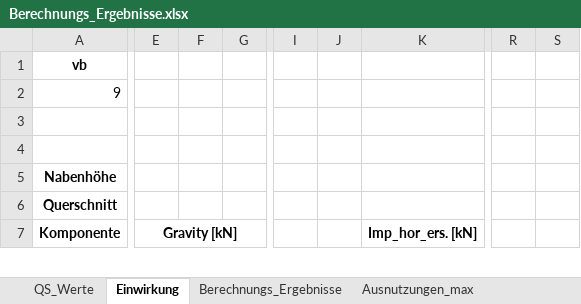
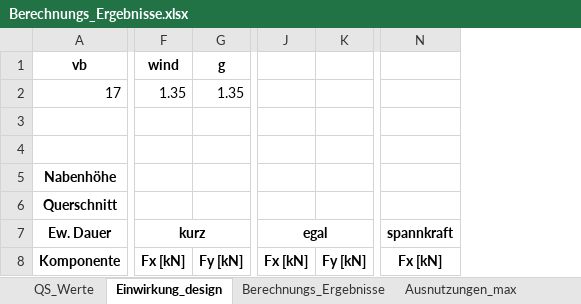
Before and after one commit to JoZimmer/CoupledBeams, an Excel workbook: 3DBeam/output/Berechnungs_Ergebnisse.xlsx, sheet Einwirkung_design, drawn as a sheet; only a part is shown, gaps mark what is left out; values as stored, in another font and other column widths than the file's, no borders; removed rows and columns are numbered as before the commit, all else as after; rows hold the shown columns only; the diff covers the shown part only; the diff names each change by its address in the sheet, - before the commit and + after, or states it on an @@ line.

Commit message:
einwirkungen neu sortiert

```diff
--- a/3DBeam/output/Berechnungs_Ergebnisse.xlsx (sheet Einwirkung_design)
+++ b/3DBeam/output/Berechnungs_Ergebnisse.xlsx (sheet Einwirkung_design)
-sheet tab: Einwirkung
+sheet tab: Einwirkung_design
-column E, row 7: Gravity [kN]
-column F, empty
-column G, empty
-column I, empty
-column J, empty
-column K, row 7: Imp_hor_ers. [kN]
+column F, row 1: wind; row 8: Fx [kN]
+column G, row 1: g; row 8: Fy [kN]
+column J, row 8: Fx [kN]
+column K, row 8: Fy [kN]
+column N, row 8: Fx [kN]
-column R, empty
-column S, empty
-row 2: 9
+row 2: 17 | 1.35 | 1.35
+row 7: Ew. Dauer | kurz |  | egal |  | spannkraft
```
Also changed, not shown: 4 added rows, 5 removed rows, 1 added column, 1 removed column, 84 edited cells and merged cells elsewhere in this sheet, sheet Berechnungs_Ergebnisse, sheet QS_Werte, sheet Ausnutzungen_max, 3DBeam/output/Querschnittswerte.xlsx, 7 other files.
